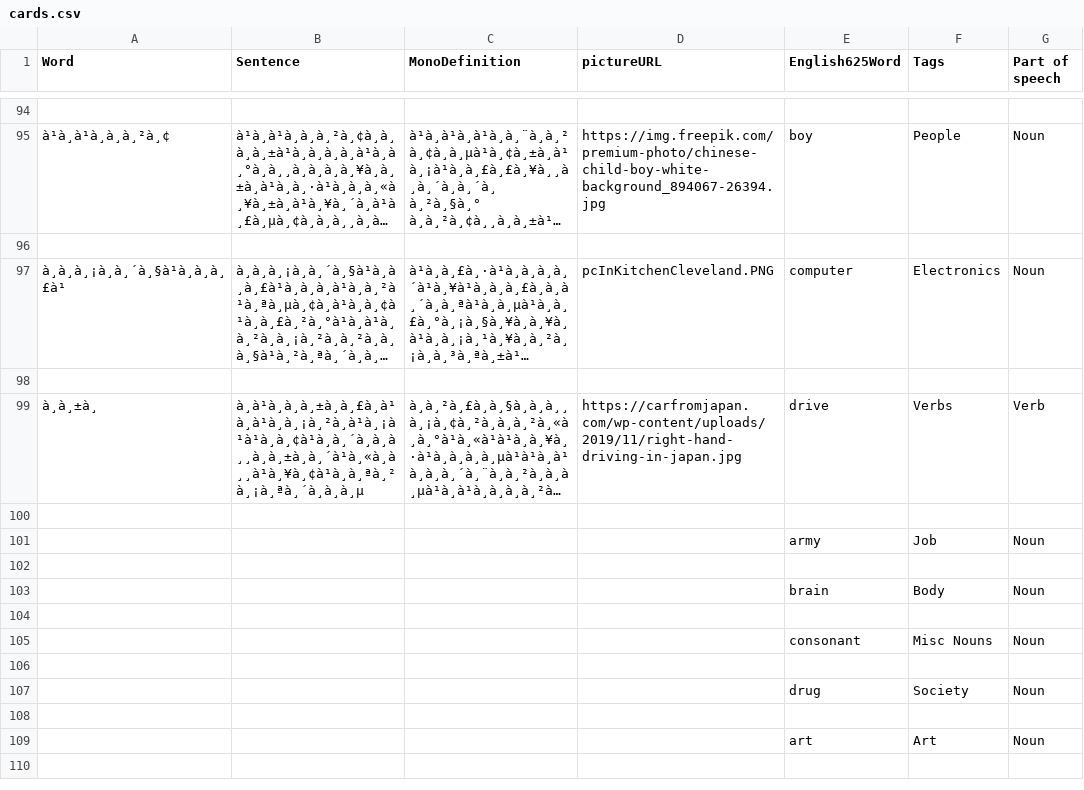
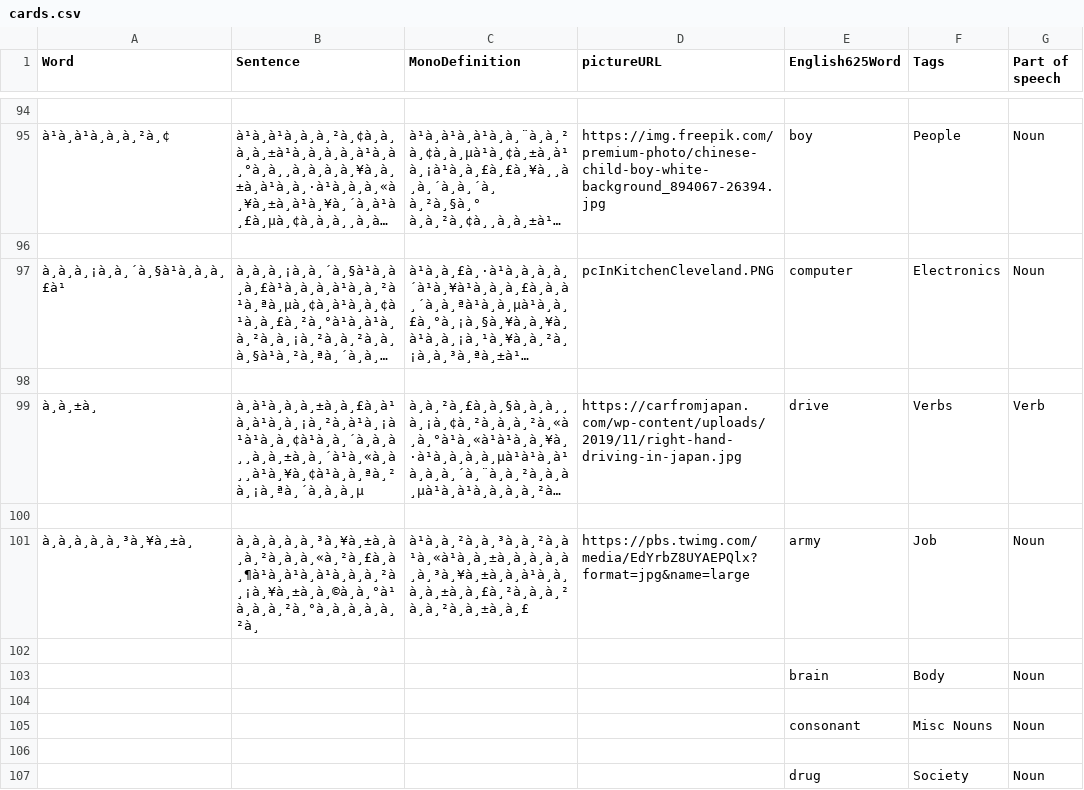
Before and after one commit to ethvor/thai-fluent-forever-backup, a CSV file: cards.csv, drawn as a sheet; only a part is shown, gaps mark what is left out; the shorter side is filled out with more unchanged rows; long unchanged cells end in …; removed rows and columns are numbered as before the commit, all else as after; the diff names each change by its address in the sheet, - before the commit and + after, or states it on an @@ line.

Commit message:
Update cards snapshot: 2025-10-26 21:53:10

```diff
--- a/cards.csv
+++ b/cards.csv
-row 101:  |  |  |  | army | Job | Noun
+row 101: à¸à¸à¸à¸à¸³à¸¥à¸±à¸ | à¸à¸à¸à¸à¸³à¸¥à¸±à¸à¸à¸²à¸à¸à¸«à¸²à¸£à¸à¸¶à¹à¸à¹à¸à¹à¸à¸à¸²à¸¡à¸¥à¸±à¸à¸©à¸à¸°à¹à¸à¸à¸²à¸°à¸à¸à¸à¸à¸²à¸ | à¹à¸à¸²à¸à¸³à¸à¸²à¸à¹à¸«à¹à¸à¸±à¸à¸à¸à¸à¸à¸³à¸¥à¸±à¸à¸à¹à¸à¸à¸à¸±à¸à¸£à¸²à¸à¸à¸²à¸à¸²à¸à¸±à¸à¸£ | https://pbs.twimg.com/media/EdYrbZ8UYAEPQlx?format=jpg&name=large | army | Job | Noun
```
